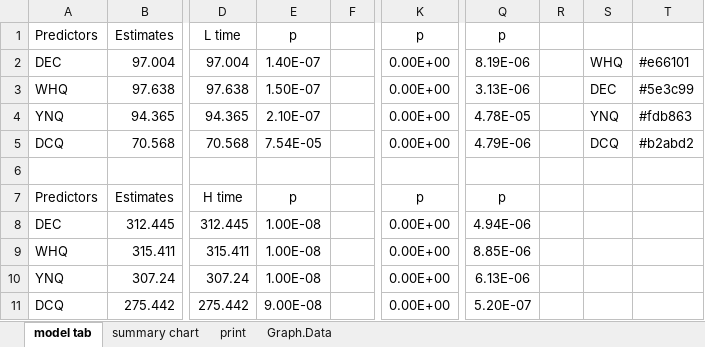
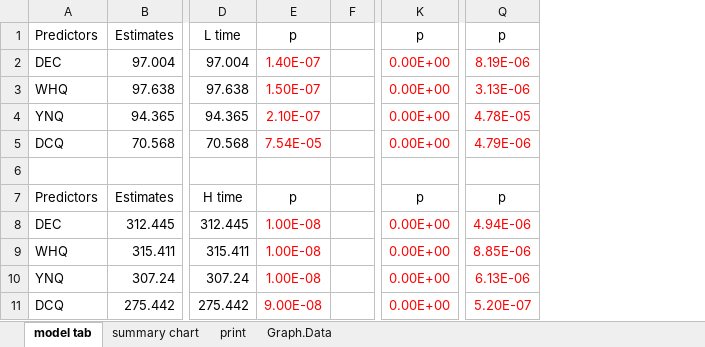
Before and after one commit to AERodgers/PhD, an Excel workbook: Ch_7_Sentence_Modes/output/confidence intervals and means_2022.xlsx, sheet model tab, drawn as a sheet; only a part is shown, gaps mark what is left out; values as stored, in another font and other column widths than the file's, no borders; charts and pictures and conditional formats and table styles not drawn; the diff names each change by its address in the sheet, - before the commit and + after, or states it on an @@ line.

Commit message:
Update confidence intervals and means_2022.xlsx

```diff
--- a/Ch_7_Sentence_Modes/output/confidence intervals and means_2022.xlsx (sheet model tab)
+++ b/Ch_7_Sentence_Modes/output/confidence intervals and means_2022.xlsx (sheet model tab)
-column R, empty
-column S, rows 2-5: WHQ | DEC | YNQ | DCQ
-column T, rows 2-5: #e66101 | #5e3c99 | #fdb863 | #b2abd2
-E2:E5 text colour: black
+E2:E5 text colour: #FF0000
-K2:K5 text colour: black
+K2:K5 text colour: #FF0000
-Q2:Q5 text colour: black
+Q2:Q5 text colour: #FF0000
-E8:E11 text colour: black
+E8:E11 text colour: #FF0000
-K8:K11 text colour: black
+K8:K11 text colour: #FF0000
-Q8:Q11 text colour: black
+Q8:Q11 text colour: #FF0000
```
Also changed, not shown: formulas that keep their value, charts or pictures.
